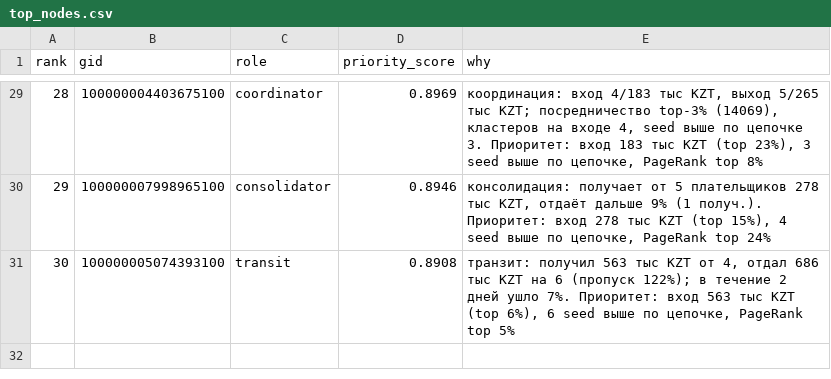
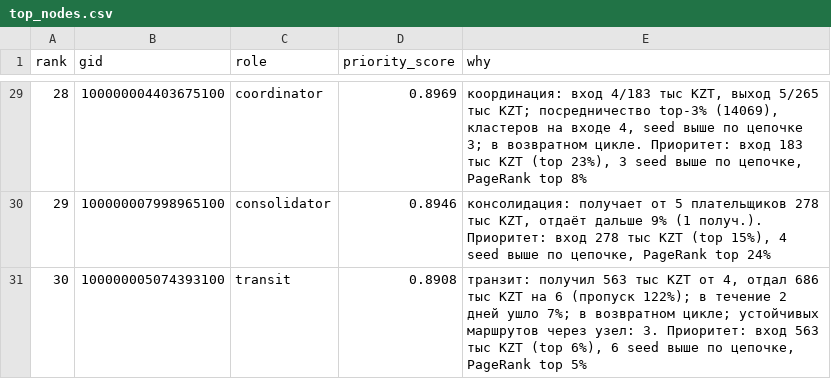
Before and after one commit to BAITC-Hacks/hack-bf176827-zzz-technology, a CSV file: out/top_nodes.csv, drawn as a sheet; only a part is shown, gaps mark what is left out; the diff covers the shown part only.

```diff
--- a/out/top_nodes.csv
+++ b/out/top_nodes.csv
@@ -29,3 +29,3 @@ rank,gid,role,priority_score,why
-28,100000004403675100,coordinator,0.8969,"координация: вход 4/183 тыс KZT, выход 5/265 тыс KZT; посредничество top-3% (14069), кластеров на входе 4, seed выше по цепочке 3. Приоритет: вход 183 тыс KZT (top 23%), 3 seed выше по цепочке, PageRank top 8%"
+28,100000004403675100,coordinator,0.8969,"координация: вход 4/183 тыс KZT, выход 5/265 тыс KZT; посредничество top-3% (14069), кластеров на входе 4, seed выше по цепочке 3; в возвратном цикле. Приоритет: вход 183 тыс KZT (top 23%), 3 seed выше по цепочке, PageRank top 8%"
 29,100000007998965100,consolidator,0.8946,"консолидация: получает от 5 плательщиков 278 тыс KZT, отдаёт дальше 9% (1 получ.). Приоритет: вход 278 тыс KZT (top 15%), 4 seed выше по цепочке, PageRank top 24%"
-30,100000005074393100,transit,0.8908,"транзит: получил 563 тыс KZT от 4, отдал 686 тыс KZT на 6 (пропуск 122%); в течение 2 дней ушло 7%. Приоритет: вход 563 тыс KZT (top 6%), 6 seed выше по цепочке, PageRank top 5%"
+30,100000005074393100,transit,0.8908,"транзит: получил 563 тыс KZT от 4, отдал 686 тыс KZT на 6 (пропуск 122%); в течение 2 дней ушло 7%; в возвратном цикле; устойчивых маршрутов через узел: 3. Приоритет: вход 563 тыс KZT (top 6%), 6 seed выше по цепочке, PageRank top 5%"
```
Also changed, not shown: 19 edited cells elsewhere in this file, 18 other files.
